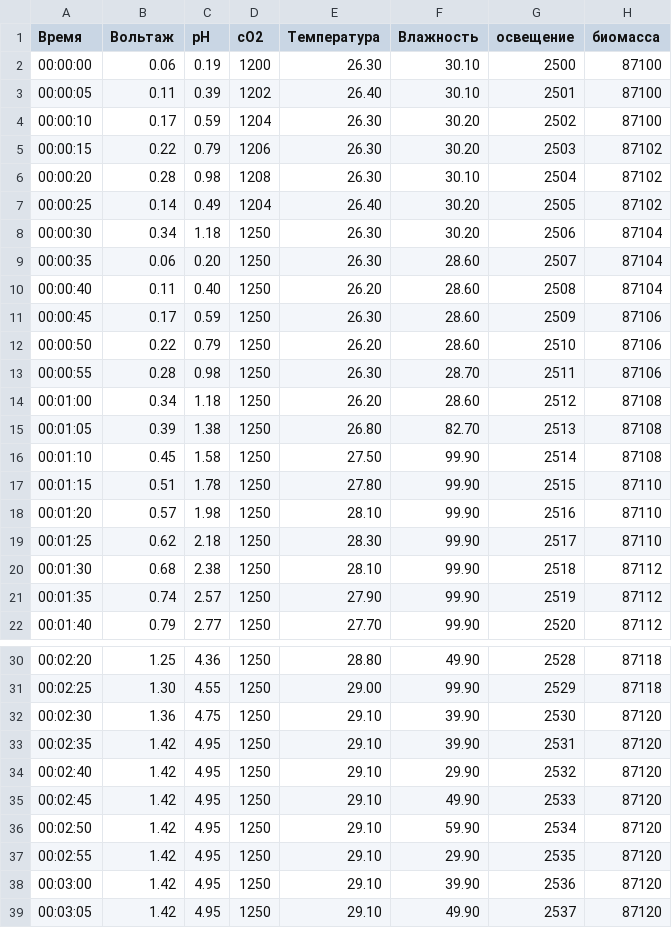
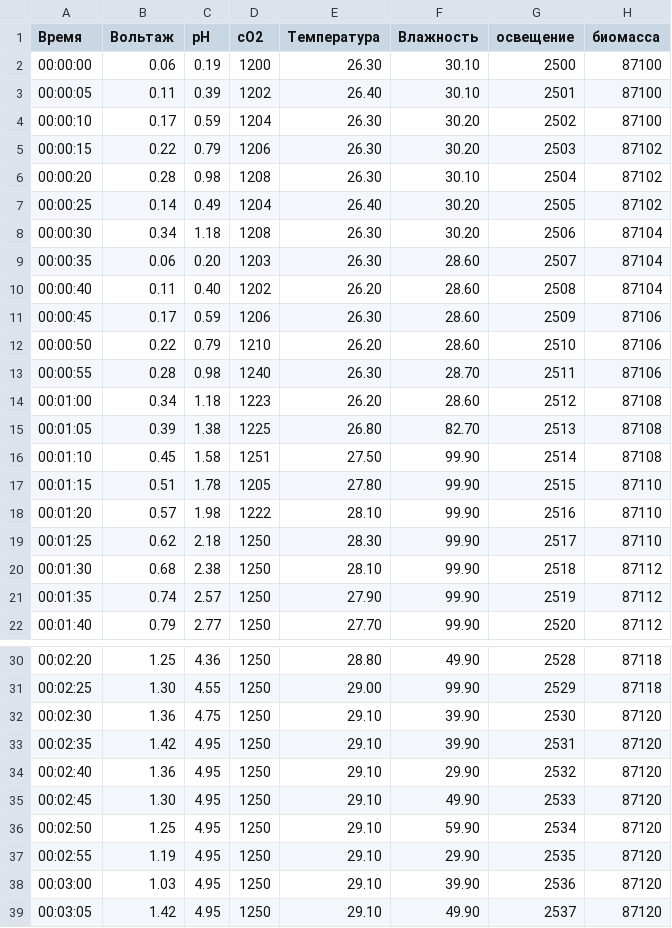
Before and after one commit to MCXA/mcxa.github.io, a CSV file: test_a.csv, drawn as a sheet; only a part is shown, gaps mark what is left out.

Commit message:
Update test_a.csv

```diff
--- a/test_a.csv
+++ b/test_a.csv
@@ -7,13 +7,13 @@
 00:00:25,0.14,0.49,1204,26.40,30.20,2505,87102
-00:00:30,0.34,1.18,1250,26.30,30.20,2506,87104
-00:00:35,0.06,0.20,1250,26.30,28.60,2507,87104
-00:00:40,0.11,0.40,1250,26.20,28.60,2508,87104
-00:00:45,0.17,0.59,1250,26.30,28.60,2509,87106
-00:00:50,0.22,0.79,1250,26.20,28.60,2510,87106
-00:00:55,0.28,0.98,1250,26.30,28.70,2511,87106
-00:01:00,0.34,1.18,1250,26.20,28.60,2512,87108
-00:01:05,0.39,1.38,1250,26.80,82.70,2513,87108
-00:01:10,0.45,1.58,1250,27.50,99.90,2514,87108
-00:01:15,0.51,1.78,1250,27.80,99.90,2515,87110
-00:01:20,0.57,1.98,1250,28.10,99.90,2516,87110
+00:00:30,0.34,1.18,1208,26.30,30.20,2506,87104
+00:00:35,0.06,0.20,1203,26.30,28.60,2507,87104
+00:00:40,0.11,0.40,1202,26.20,28.60,2508,87104
+00:00:45,0.17,0.59,1206,26.30,28.60,2509,87106
+00:00:50,0.22,0.79,1210,26.20,28.60,2510,87106
+00:00:55,0.28,0.98,1240,26.30,28.70,2511,87106
+00:01:00,0.34,1.18,1223,26.20,28.60,2512,87108
+00:01:05,0.39,1.38,1225,26.80,82.70,2513,87108
+00:01:10,0.45,1.58,1251,27.50,99.90,2514,87108
+00:01:15,0.51,1.78,1205,27.80,99.90,2515,87110
+00:01:20,0.57,1.98,1222,28.10,99.90,2516,87110
 00:01:25,0.62,2.18,1250,28.30,99.90,2517,87110
@@ -33,7 +33,7 @@
 00:02:35,1.42,4.95,1250,29.10,39.90,2531,87120
-00:02:40,1.42,4.95,1250,29.10,29.90,2532,87120
-00:02:45,1.42,4.95,1250,29.10,49.90,2533,87120
-00:02:50,1.42,4.95,1250,29.10,59.90,2534,87120
-00:02:55,1.42,4.95,1250,29.10,29.90,2535,87120
-00:03:00,1.42,4.95,1250,29.10,39.90,2536,87120
+00:02:40,1.36,4.95,1250,29.10,29.90,2532,87120
+00:02:45,1.30,4.95,1250,29.10,49.90,2533,87120
+00:02:50,1.25,4.95,1250,29.10,59.90,2534,87120
+00:02:55,1.19,4.95,1250,29.10,29.90,2535,87120
+00:03:00,1.03,4.95,1250,29.10,39.90,2536,87120
 00:03:05,1.42,4.95,1250,29.10,49.90,2537,87120
```
